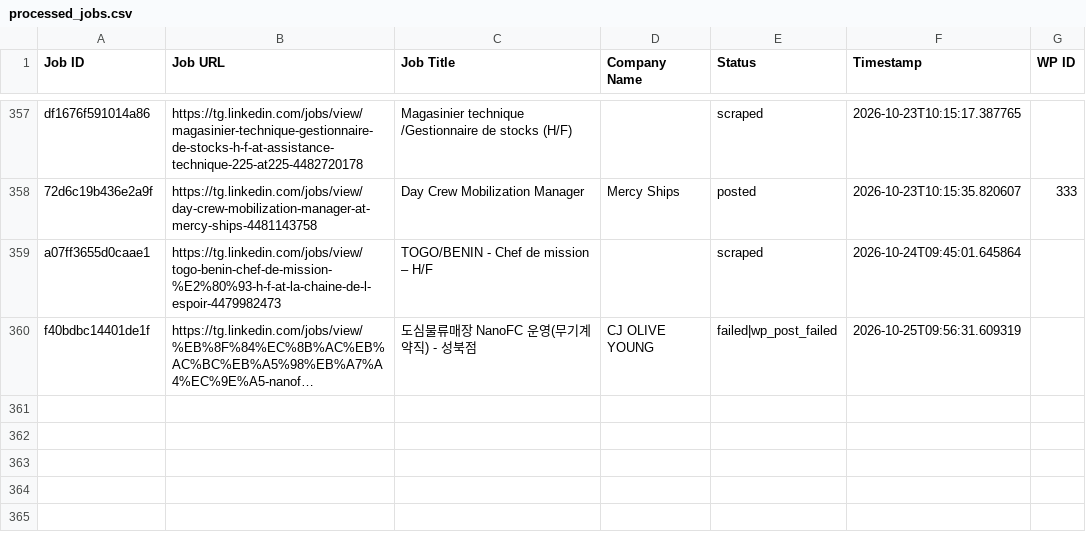
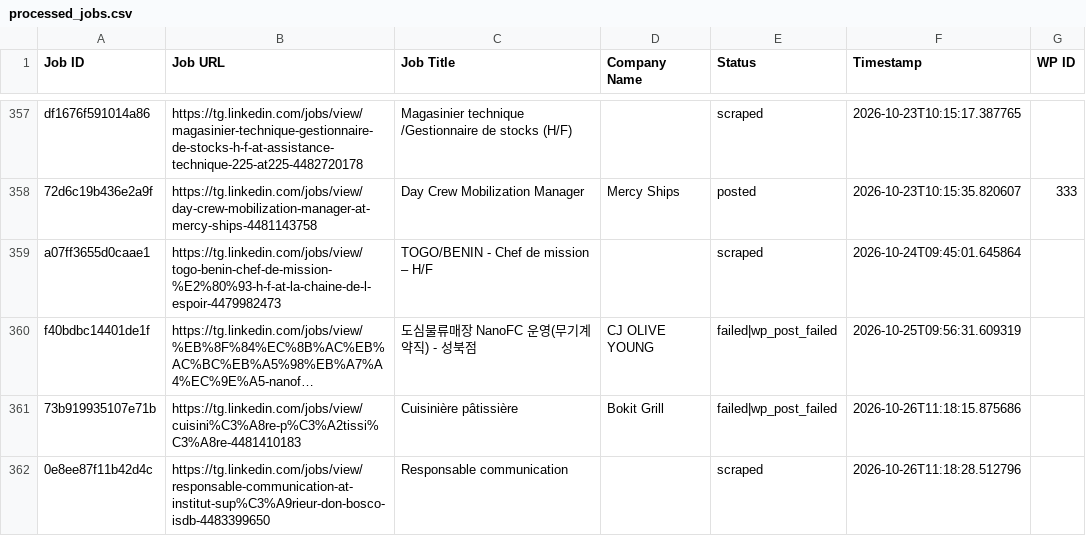
Before and after one commit to vindoky/tg, a CSV file: processed_jobs.csv, drawn as a sheet; only a part is shown, gaps mark what is left out; long unchanged cells end in …; the diff names each change by its address in the sheet, - before the commit and + after, or states it on an @@ line.

```diff
--- a/processed_jobs.csv
+++ b/processed_jobs.csv
+row 361: 73b919935107e71b | https://tg.linkedin.com/jobs/view/cuisini%C3%A8re-p%C3%A2tissi%C3%A8re-4481410183 | Cuisinière pâtissière | Bokit Grill | failed|wp_post_failed | 2026-10-26T11:18:15.875686
+row 362: 0e8ee87f11b42d4c | https://tg.linkedin.com/jobs/view/responsable-communication-at-institut-sup%C3%A9rieur-don-bosco-isdb-4483399650 | Responsable communication |  | scraped | 2026-10-26T11:18:28.512796
```
